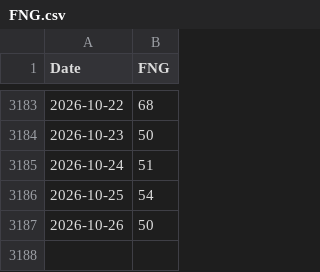
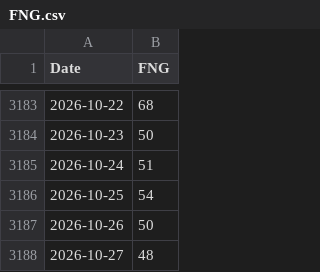
Before and after one commit to Kvelliken/krypto-signaler, a CSV file: data/FNG.csv, drawn as a sheet; only a part is shown, gaps mark what is left out; the diff names each change by its address in the sheet, - before the commit and + after, or states it on an @@ line.

```diff
--- a/data/FNG.csv
+++ b/data/FNG.csv
+row 3188: 2026-10-27 | 48
```
Also changed, not shown: data/BTC-USD.csv, data/ETH-USD.csv, 4 other files.
